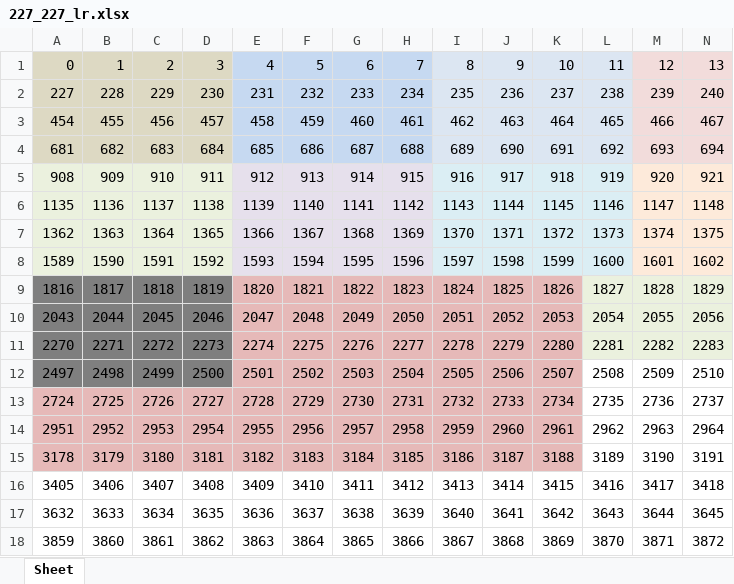
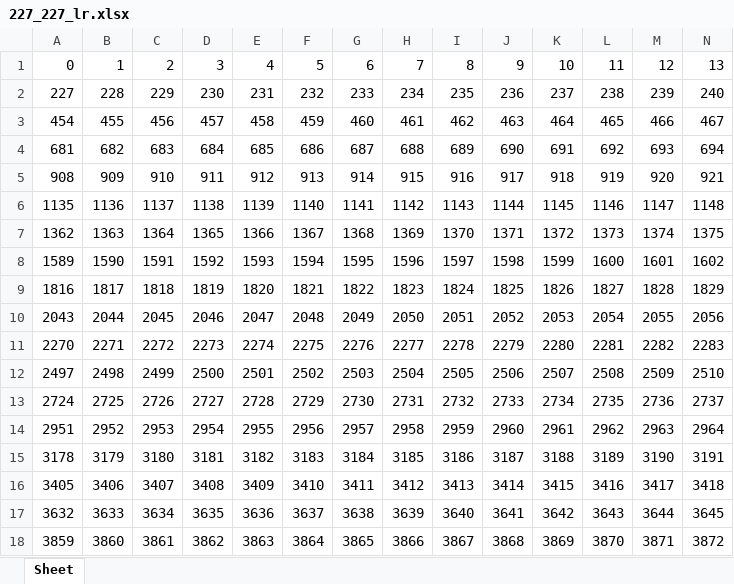
Before and after one commit to doishimpeiu/zatunafolda, an Excel workbook: 227_227_lr.xlsx, sheet Sheet, drawn as a sheet; only a part is shown; values as stored, in another font and other column widths than the file's, no borders; the diff covers the shown part only; the diff names each change by its address in the sheet, - before the commit and + after, or states it on an @@ line.

```diff
--- a/227_227_lr.xlsx (sheet Sheet)
+++ b/227_227_lr.xlsx (sheet Sheet)
-A1:D4 fill: #DDD9C3
+A1:D4 fill: none
-E1:H4 fill: #C6D9F1
+E1:H4 fill: none
-I1:L4 fill: #DCE6F2
+I1:L4 fill: none
-M1:N4 fill: #F2DCDB
+M1:N4 fill: none
-A5:D8 fill: #EBF1DE
+A5:D8 fill: none
-E5:H8 fill: #E6E0EC
+E5:H8 fill: none
-I5:L8 fill: #DBEEF4
+I5:L8 fill: none
-M5:N8 fill: #FDEADA
+M5:N8 fill: none
-A9:D12 fill: #7F7F7F
+A9:D12 fill: none
-E9:K12 fill: #E6B9B8
+E9:K12 fill: none
-L9:N11 fill: #EBF1DE
+L9:N11 fill: none
-A13:K15 fill: #E6B9B8
+A13:K15 fill: none
```
Also changed, not shown: cell formats elsewhere in this sheet, fuck.xlsx, 3 other files.
